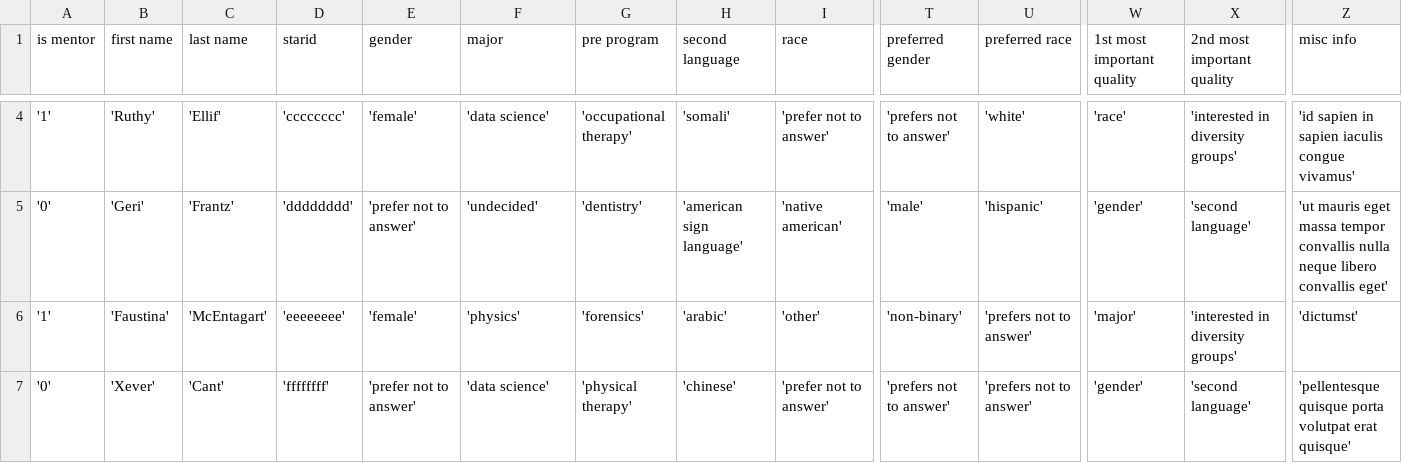
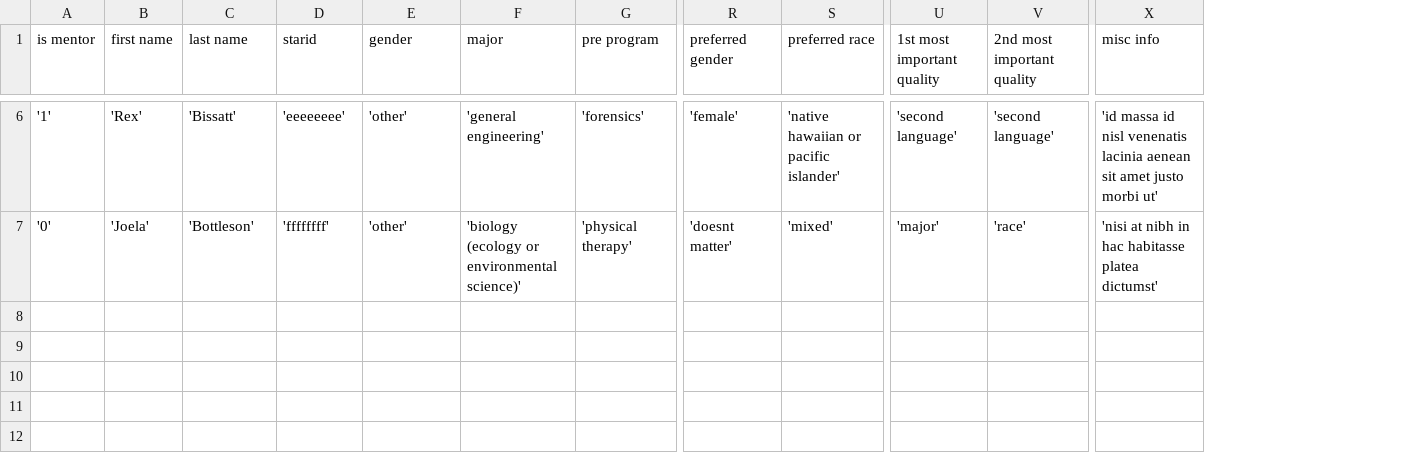
Before and after one commit to matthewj12/wsu-mentorship-website, a CSV file: ParticipantSampleData.csv, drawn as a sheet; only a part is shown, gaps mark what is left out; removed rows and columns are numbered as before the commit, all else as after; rows hold the shown columns only; the diff covers the shown part only; the diff names each change by its address in the sheet, - before the commit and + after, or states it on an @@ line.

Commit message:
second languages table, race table

```diff
--- a/ParticipantSampleData.csv
+++ b/ParticipantSampleData.csv
-column H (second language), row 4: 'somali'; row 7: 'chinese'
-column I (race), row 4: 'prefer not to answer'; row 7: 'prefer not to answer'
-B6 (first name): 'Ruthy'
+B6 (first name): 'Rex'
-C6 (last name): 'Ellif'
+C6 (last name): 'Bissatt'
-D6 (starid): 'cccccccc'
+D6 (starid): 'eeeeeeee'
-E6 (gender): 'female'
+E6 (gender): 'other'
-F6 (major): 'data science'
+F6 (major): 'general engineering'
-G6 (pre program): 'occupational therapy'
+G6 (pre program): 'forensics'
-R6 (preferred gender): 'prefers not to answer'
+R6 (preferred gender): 'female'
-S6 (preferred race): 'white'
+S6 (preferred race): 'native hawaiian or pacific islander'
-U6 (1st most important quality): 'race'
+U6 (1st most important quality): 'second language'
-V6 (2nd most important quality): 'interested in diversity groups'
+V6 (2nd most important quality): 'second language'
-X6 (misc info): 'id sapien in sapien iaculis congue vivamus'
+X6 (misc info): 'id massa id nisl venenatis lacinia aenean sit amet justo morbi ut'
-row 5: '0' | 'Geri' | 'Frantz' | 'dddddddd' | 'prefer not to answer' | 'undecided' | 'dentistry' | 'american sign language' | 'native american' | 'male' | 'hispanic' | 'gender' | 'second language' | 'ut mauris eget massa tempor convallis nulla neque libero convallis eget'
-row 6: '1' | 'Faustina' | 'McEntagart' | 'eeeeeeee' | 'female' | 'physics' | 'forensics' | 'arabic' | 'other' | 'non-binary' | 'prefers not to answer' | 'major' | 'interested in diversity groups' | 'dictumst'
-B7 (first name): 'Xever'
+B7 (first name): 'Joela'
-C7 (last name): 'Cant'
+C7 (last name): 'Bottleson'
-E7 (gender): 'prefer not to answer'
+E7 (gender): 'other'
-F7 (major): 'data science'
+F7 (major): 'biology (ecology or environmental science)'
-R7 (preferred gender): 'prefers not to answer'
+R7 (preferred gender): 'doesnt matter'
-S7 (preferred race): 'prefers not to answer'
+S7 (preferred race): 'mixed'
-U7 (1st most important quality): 'gender'
+U7 (1st most important quality): 'major'
-V7 (2nd most important quality): 'second language'
+V7 (2nd most important quality): 'race'
-X7 (misc info): 'pellentesque quisque porta volutpat erat quisque'
+X7 (misc info): 'nisi at nibh in hac habitasse platea dictumst'
```
Also changed, not shown: 3 added rows, 1 removed row and 19 edited cells elsewhere in this file, 9 other files.
